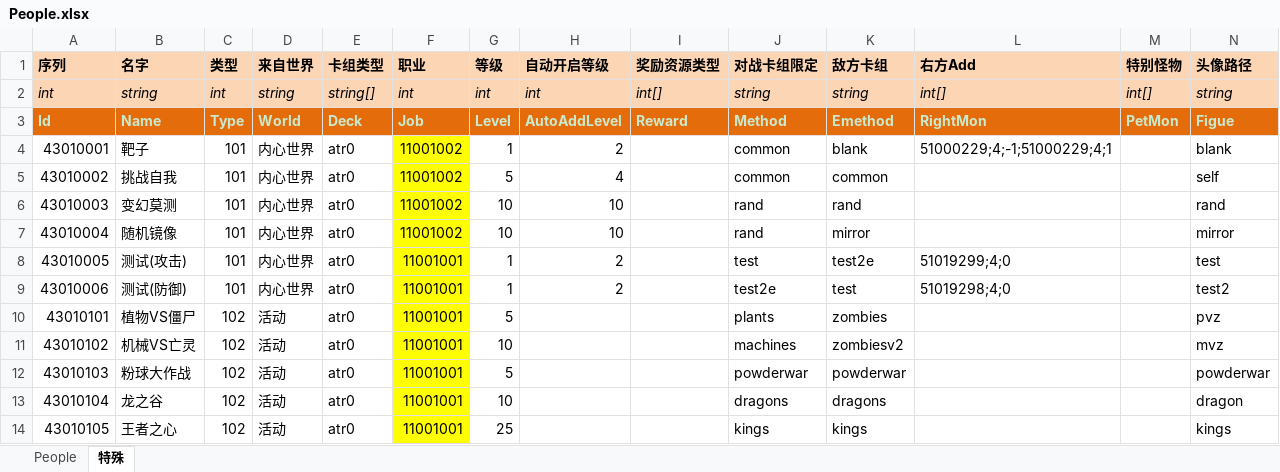
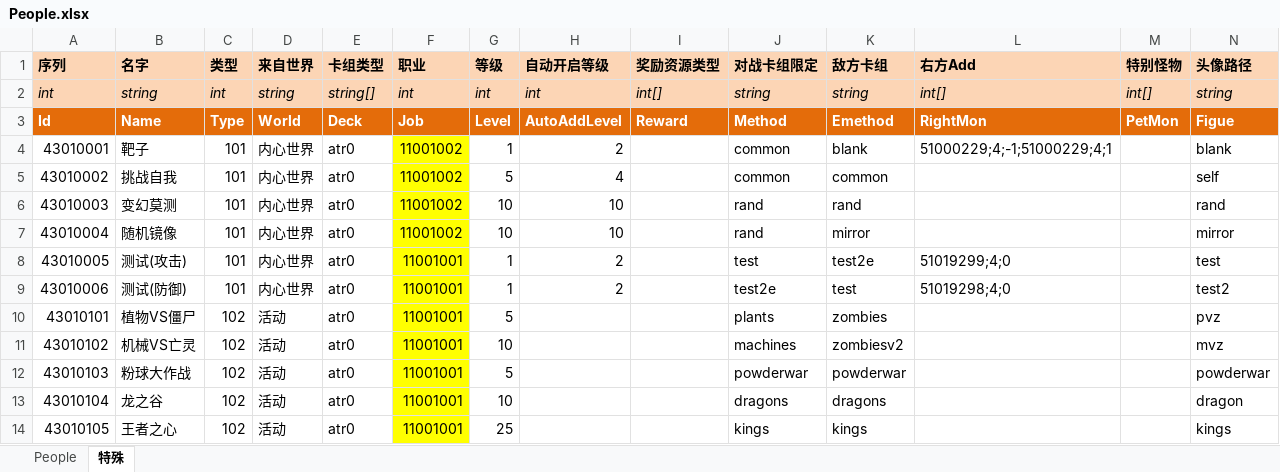
Before and after one commit to realeternia/TOMClassic, an Excel workbook: ConfigData/Xlsx/People.xlsx, sheet 特殊, drawn as a sheet; only a part is shown; values as stored, in another font and other column widths than the file's, no borders; table styles not drawn; the diff covers the shown part only; the diff names each change by its address in the sheet, - before the commit and + after, or states it on an @@ line.

```diff
--- a/ConfigData/Xlsx/People.xlsx (sheet 特殊)
+++ b/ConfigData/Xlsx/People.xlsx (sheet 特殊)
-A3:N3 text colour: #CAEACD
+A3:N3 text colour: #FFFFFF
```
Also changed, not shown: cell formats elsewhere in this sheet, sheet People, ConfigData/Xlsx/SceneQuest.xlsx, 1 other file.
